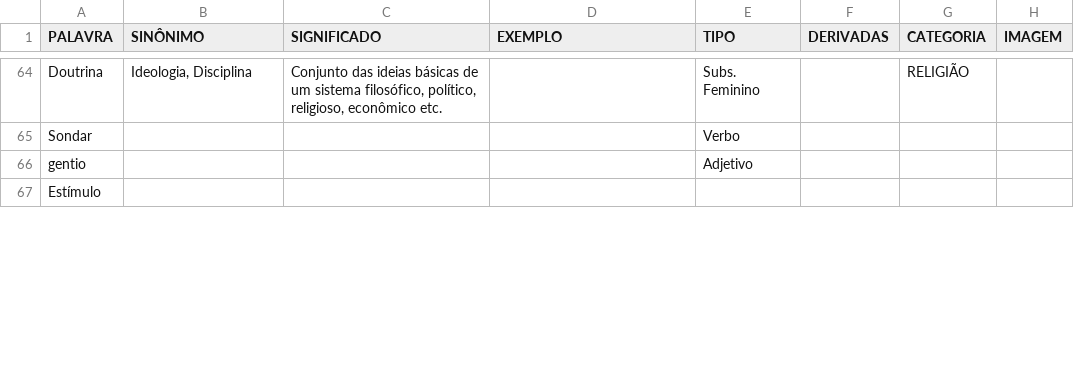
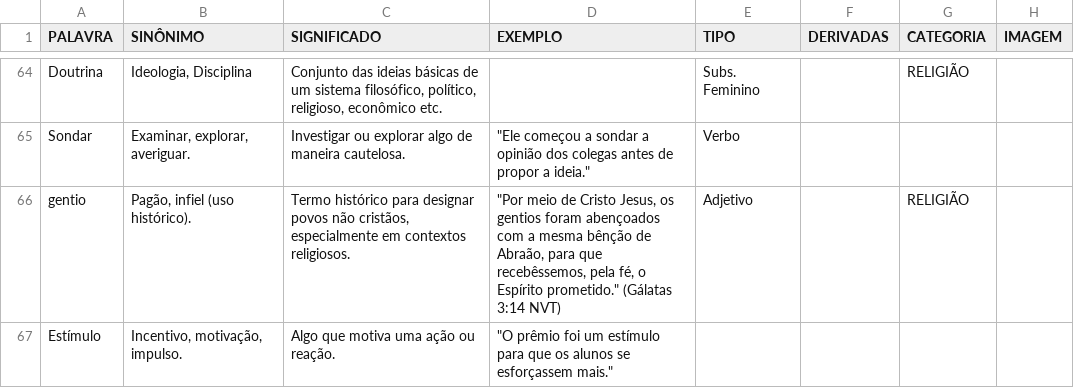
Before and after one commit to not2nder/pandas-dicionario, a CSV file: data/PALAVRAS.csv, drawn as a sheet; only a part is shown, gaps mark what is left out; the diff covers the shown part only; the diff names each change by its address in the sheet, - before the commit and + after, or states it on an @@ line.

```diff
--- a/data/PALAVRAS.csv
+++ b/data/PALAVRAS.csv
-B65 (SINÔNIMO): (empty)
+B65 (SINÔNIMO): Examinar, explorar, averiguar.
-C65 (SIGNIFICADO): (empty)
+C65 (SIGNIFICADO): Investigar ou explorar algo de maneira cautelosa.
-D65 (EXEMPLO): (empty)
+D65 (EXEMPLO): "Ele começou a sondar a opinião dos colegas antes de propor a ideia."
-B66 (SINÔNIMO): (empty)
+B66 (SINÔNIMO): Pagão, infiel (uso histórico).
-C66 (SIGNIFICADO): (empty)
+C66 (SIGNIFICADO): Termo histórico para designar povos não cristãos, especialmente em contextos religiosos.
-D66 (EXEMPLO): (empty)
+D66 (EXEMPLO): "Por meio de Cristo Jesus, os gentios foram abençoados com a mesma bênção de Abraão, para que recebêssemos, pela fé, o Espírito prometido." (Gálatas 3:14 NVT)
-G66 (CATEGORIA): (empty)
+G66 (CATEGORIA): RELIGIÃO
-B67 (SINÔNIMO): (empty)
+B67 (SINÔNIMO): Incentivo, motivação, impulso.
-C67 (SIGNIFICADO): (empty)
+C67 (SIGNIFICADO): Algo que motiva uma ação ou reação.
-D67 (EXEMPLO): (empty)
+D67 (EXEMPLO): "O prêmio foi um estímulo para que os alunos se esforçassem mais."
```
Also changed, not shown: 38 edited cells elsewhere in this file, 1 other file.
